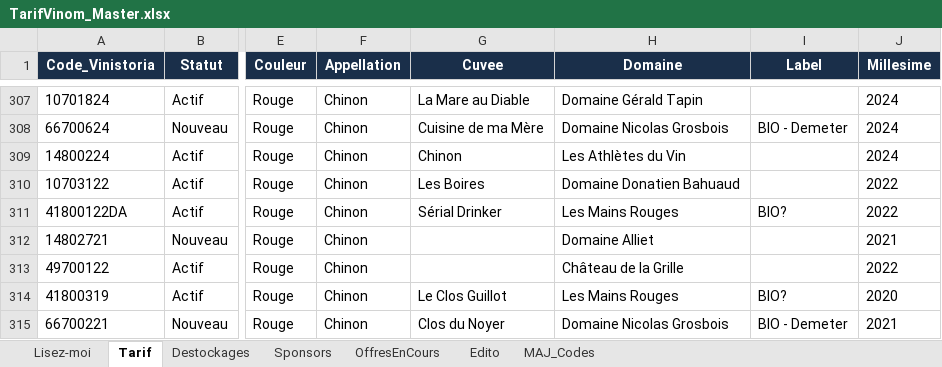
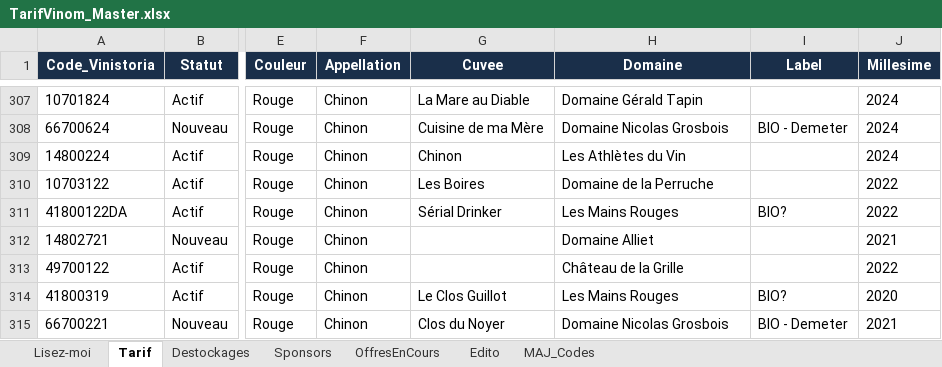
Before and after one commit to NoBullshitDrinks/vinom-tarif, an Excel workbook: data/TarifVinom_Master.xlsx, sheet Tarif, drawn as a sheet; only a part is shown, gaps mark what is left out; values as stored, in another font and other column widths than the file's, no borders; the diff names each change by its address in the sheet, - before the commit and + after, or states it on an @@ line.

Commit message:
MAJ tarif via Power Automate

```diff
--- a/data/TarifVinom_Master.xlsx (sheet Tarif)
+++ b/data/TarifVinom_Master.xlsx (sheet Tarif)
-H310 (Domaine): Domaine Donatien Bahuaud
+H310 (Domaine): Domaine de la Perruche
```
